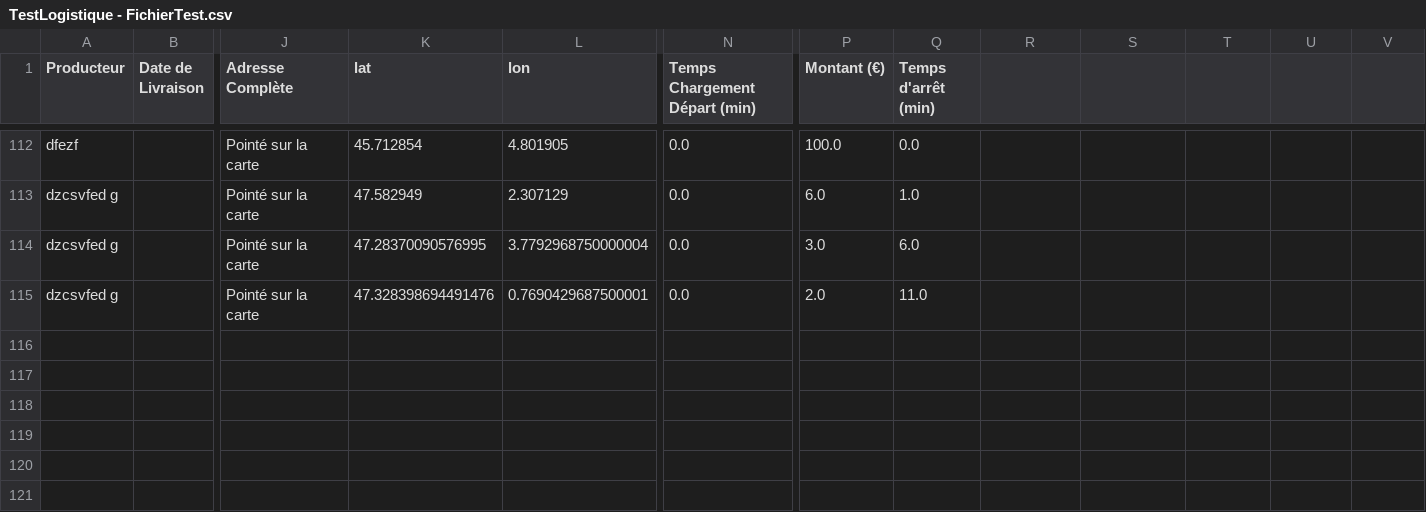
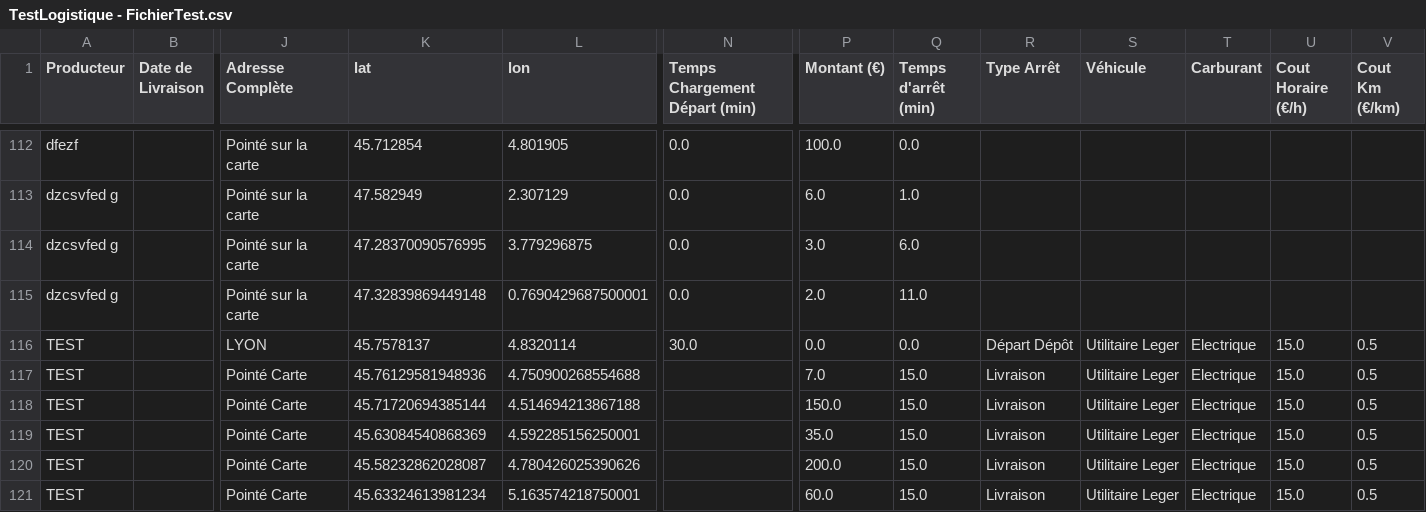
Before and after one commit to pierrealainmory-hue/logistique-data-projet, a CSV file: TestLogistique - FichierTest.csv, drawn as a sheet; only a part is shown, gaps mark what is left out; rows hold the shown columns only; the diff names each change by its address in the sheet, - before the commit and + after, or states it on an @@ line.

Commit message:
Ajout Tournée TEST_Lundi_5_144523

```diff
--- a/TestLogistique - FichierTest.csv
+++ b/TestLogistique - FichierTest.csv
-R1: (empty)
+R1: Type Arrêt
-S1: (empty)
+S1: Véhicule
-T1: (empty)
+T1: Carburant
-U1: (empty)
+U1: Cout Horaire (€/h)
-V1: (empty)
+V1: Cout Km (€/km)
-L114 (lon): 3.7792968750000004
+L114 (lon): 3.779296875
-K115 (lat): 47.328398694491476
+K115 (lat): 47.32839869449148
+row 116: TEST |  | LYON | 45.7578137 | 4.8320114 | 30.0 | 0.0 | 0.0 | Départ Dépôt | Utilitaire Leger | Electrique | 15.0 | 0.5
+row 117: TEST |  | Pointé Carte | 45.76129581948936 | 4.750900268554688 |  | 7.0 | 15.0 | Livraison | Utilitaire Leger | Electrique | 15.0 | 0.5
+row 118: TEST |  | Pointé Carte | 45.71720694385144 | 4.514694213867188 |  | 150.0 | 15.0 | Livraison | Utilitaire Leger | Electrique | 15.0 | 0.5
+row 119: TEST |  | Pointé Carte | 45.63084540868369 | 4.592285156250001 |  | 35.0 | 15.0 | Livraison | Utilitaire Leger | Electrique | 15.0 | 0.5
+row 120: TEST |  | Pointé Carte | 45.58232862028087 | 4.780426025390626 |  | 200.0 | 15.0 | Livraison | Utilitaire Leger | Electrique | 15.0 | 0.5
+row 121: TEST |  | Pointé Carte | 45.63324613981234 | 5.163574218750001 |  | 60.0 | 15.0 | Livraison | Utilitaire Leger | Electrique | 15.0 | 0.5
```
